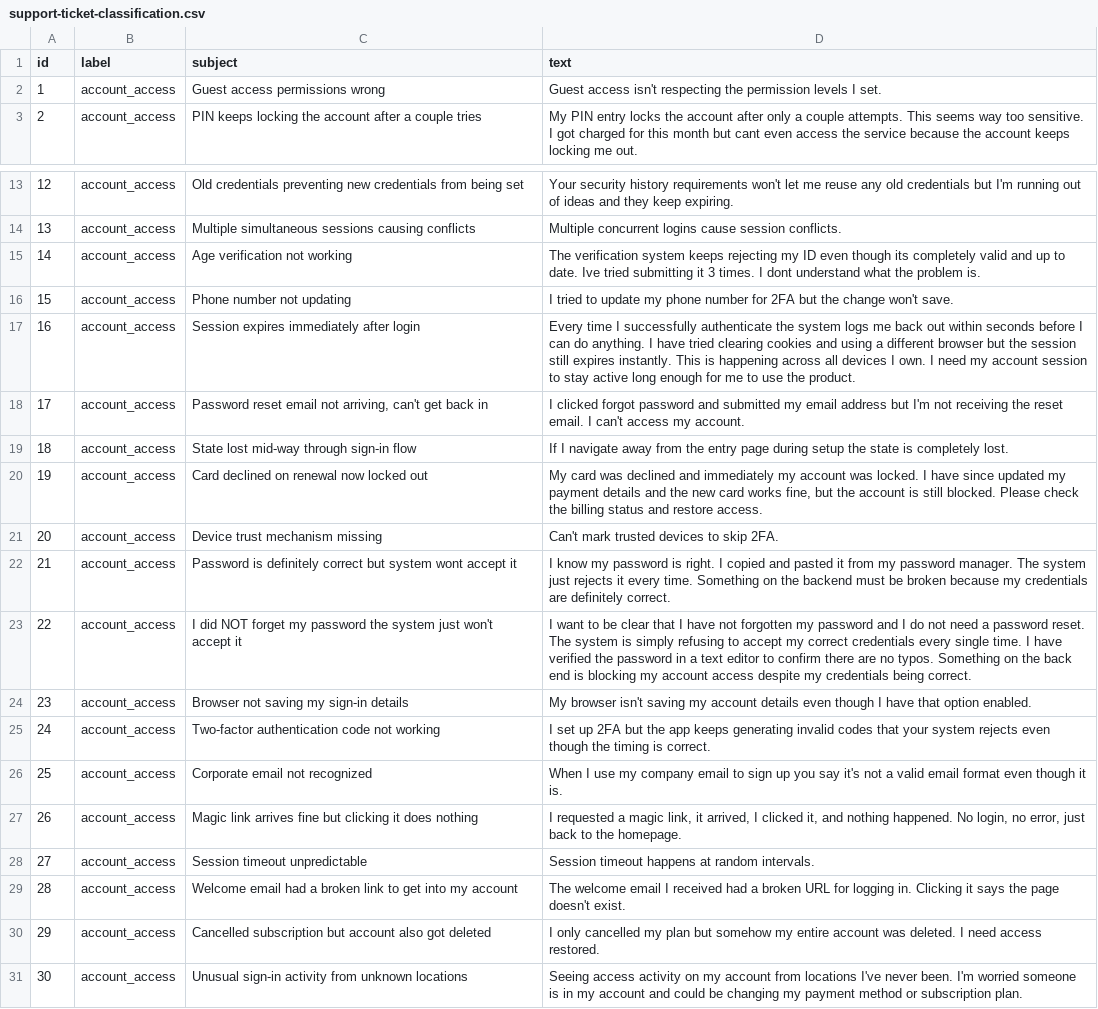
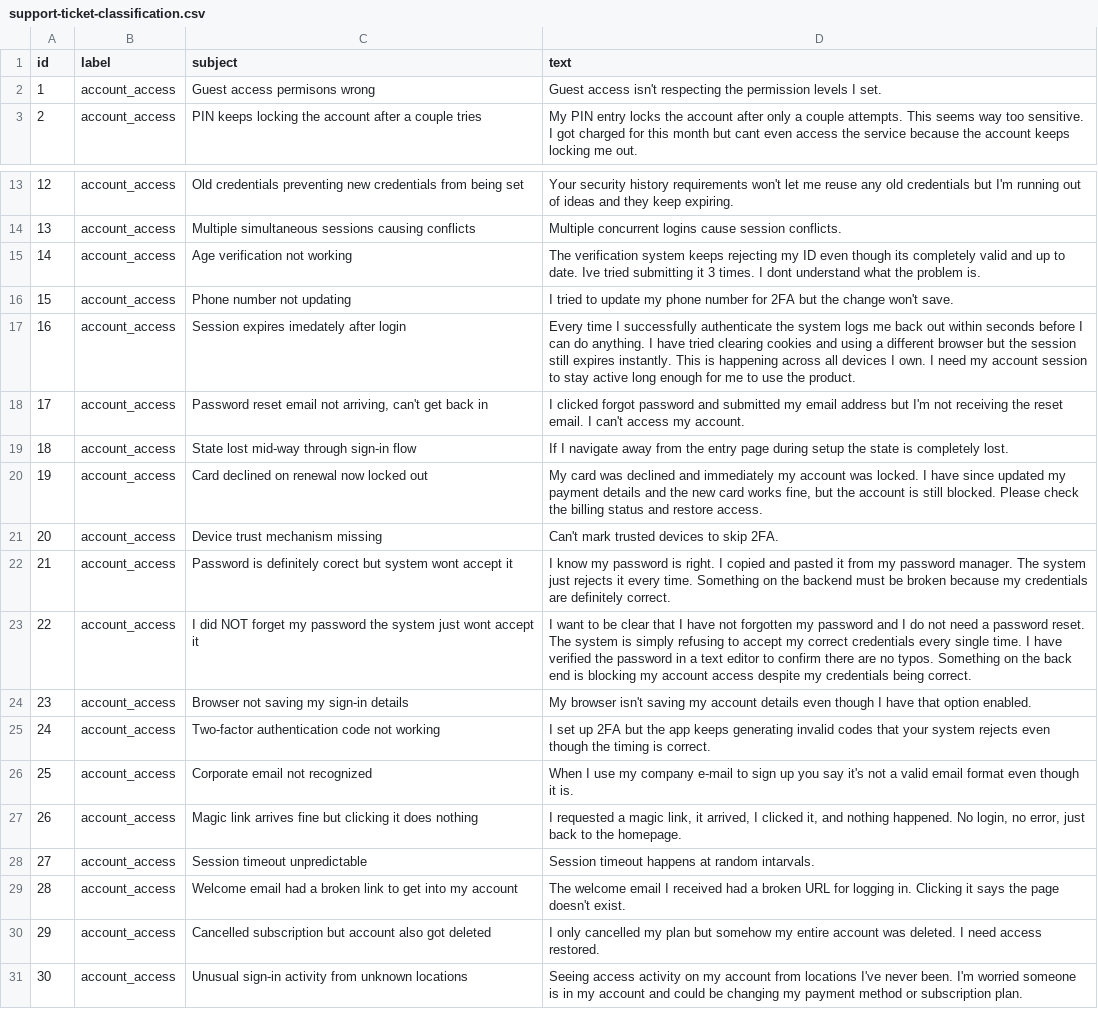
Before and after one commit to Try3D/support-ticket-classification, a CSV file: dataset/support-ticket-classification.csv, drawn as a sheet; only a part is shown, gaps mark what is left out.

```diff
--- a/dataset/support-ticket-classification.csv
+++ b/dataset/support-ticket-classification.csv
@@ -1,3 +1,3 @@
 id,label,subject,text
-1,account_access,Guest access permissions wrong,Guest access isn't respecting the permission levels I set.
+1,account_access,Guest access permisons wrong,Guest access isn't respecting the permission levels I set.
 2,account_access,PIN keeps locking the account after a couple tries,My PIN entry locks the account after only a couple attempts. This seems way too sensitive. I got charged for this month but cant even access the service because the account keeps locking me out.
@@ -16,3 +16,3 @@ id,label,subject,text
 15,account_access,Phone number not updating,I tried to update my phone number for 2FA but the change won't save.
-16,account_access,Session expires immediately after login,Every time I successfully authenticate the system logs me back out within seconds before I can do anything. I have tried clearing cookies and using a different browser but the session still expires instantly. This is happening across all devices I own. I need my account session to stay active long enough for me to use the product.
+16,account_access,Session expires imedately after login,Every time I successfully authenticate the system logs me back out within seconds before I can do anything. I have tried clearing cookies and using a different browser but the session still expires instantly. This is happening across all devices I own. I need my account session to stay active long enough for me to use the product.
 17,account_access,"Password reset email not arriving, can't get back in",I clicked forgot password and submitted my email address but I'm not receiving the reset email. I can't access my account.
@@ -21,9 +21,9 @@ id,label,subject,text
 20,account_access,Device trust mechanism missing,Can't mark trusted devices to skip 2FA.
-21,account_access,Password is definitely correct but system wont accept it,I know my password is right. I copied and pasted it from my password manager. The system just rejects it every time. Something on the backend must be broken because my credentials are definitely correct.
-22,account_access,I did NOT forget my password the system just won't accept it,I want to be clear that I have not forgotten my password and I do not need a password reset. The system is simply refusing to accept my correct credentials every single time. I have verified the password in a text editor to confirm there are no typos. Something on the back end is blocking my account access despite my credentials being correct.
+21,account_access,Password is definitely corect but system wont accept it,I know my password is right. I copied and pasted it from my password manager. The system just rejects it every time. Something on the backend must be broken because my credentials are definitely correct.
+22,account_access,I did NOT forget my password the system just wont accept it,I want to be clear that I have not forgotten my password and I do not need a password reset. The system is simply refusing to accept my correct credentials every single time. I have verified the password in a text editor to confirm there are no typos. Something on the back end is blocking my account access despite my credentials being correct.
 23,account_access,Browser not saving my sign-in details,My browser isn't saving my account details even though I have that option enabled.
 24,account_access,Two-factor authentication code not working,I set up 2FA but the app keeps generating invalid codes that your system rejects even though the timing is correct.
-25,account_access,Corporate email not recognized,When I use my company email to sign up you say it's not a valid email format even though it is.
+25,account_access,Corporate email not recognized,When I use my company e-mail to sign up you say it's not a valid email format even though it is.
 26,account_access,Magic link arrives fine but clicking it does nothing,"I requested a magic link, it arrived, I clicked it, and nothing happened. No login, no error, just back to the homepage."
-27,account_access,Session timeout unpredictable,Session timeout happens at random intervals.
+27,account_access,Session timeout unpredictable,Session timeout happens at random intarvals.
 28,account_access,Welcome email had a broken link to get into my account,The welcome email I received had a broken URL for logging in. Clicking it says the page doesn't exist.
```
Also changed, not shown: 2 other files.
